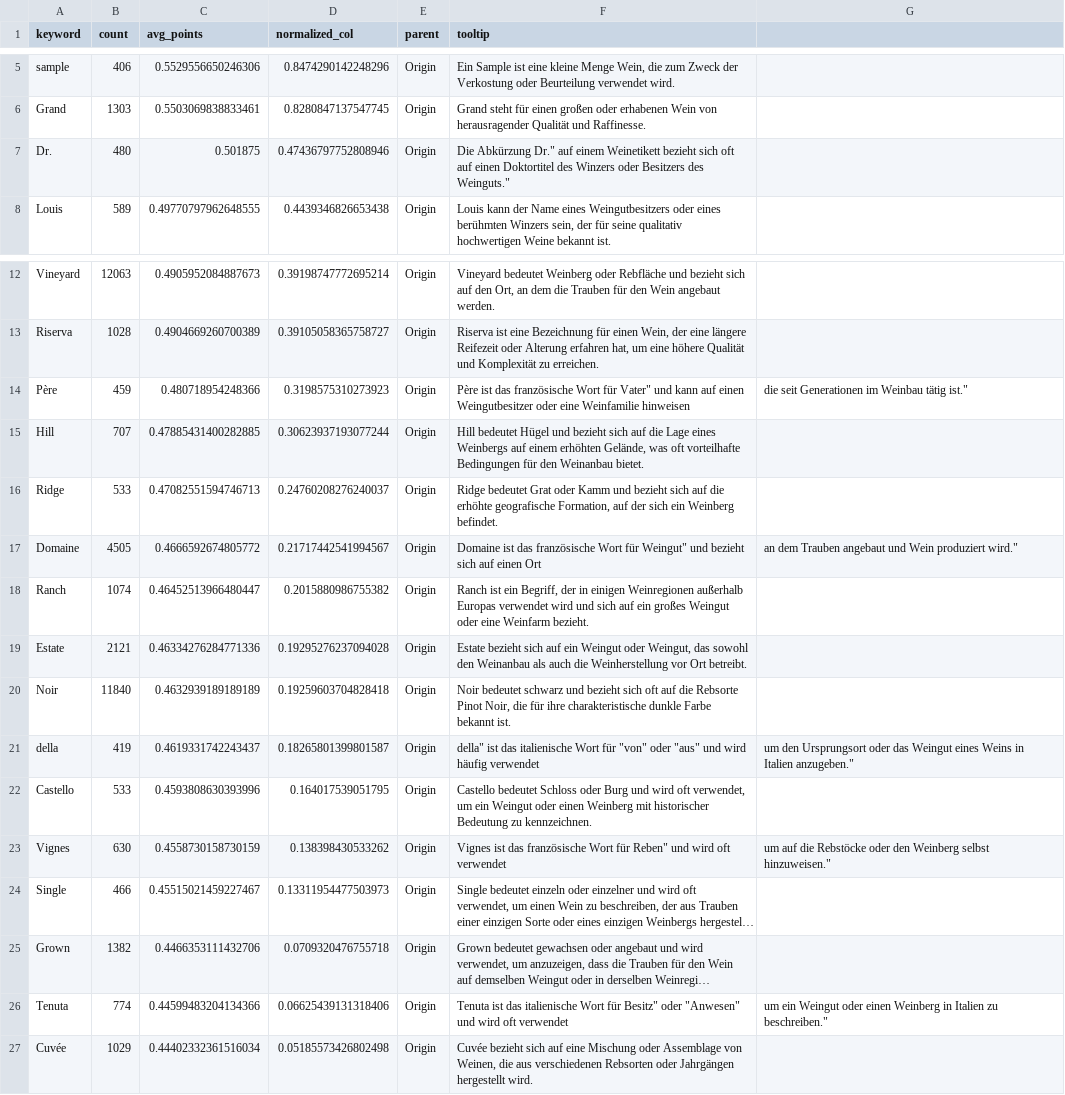
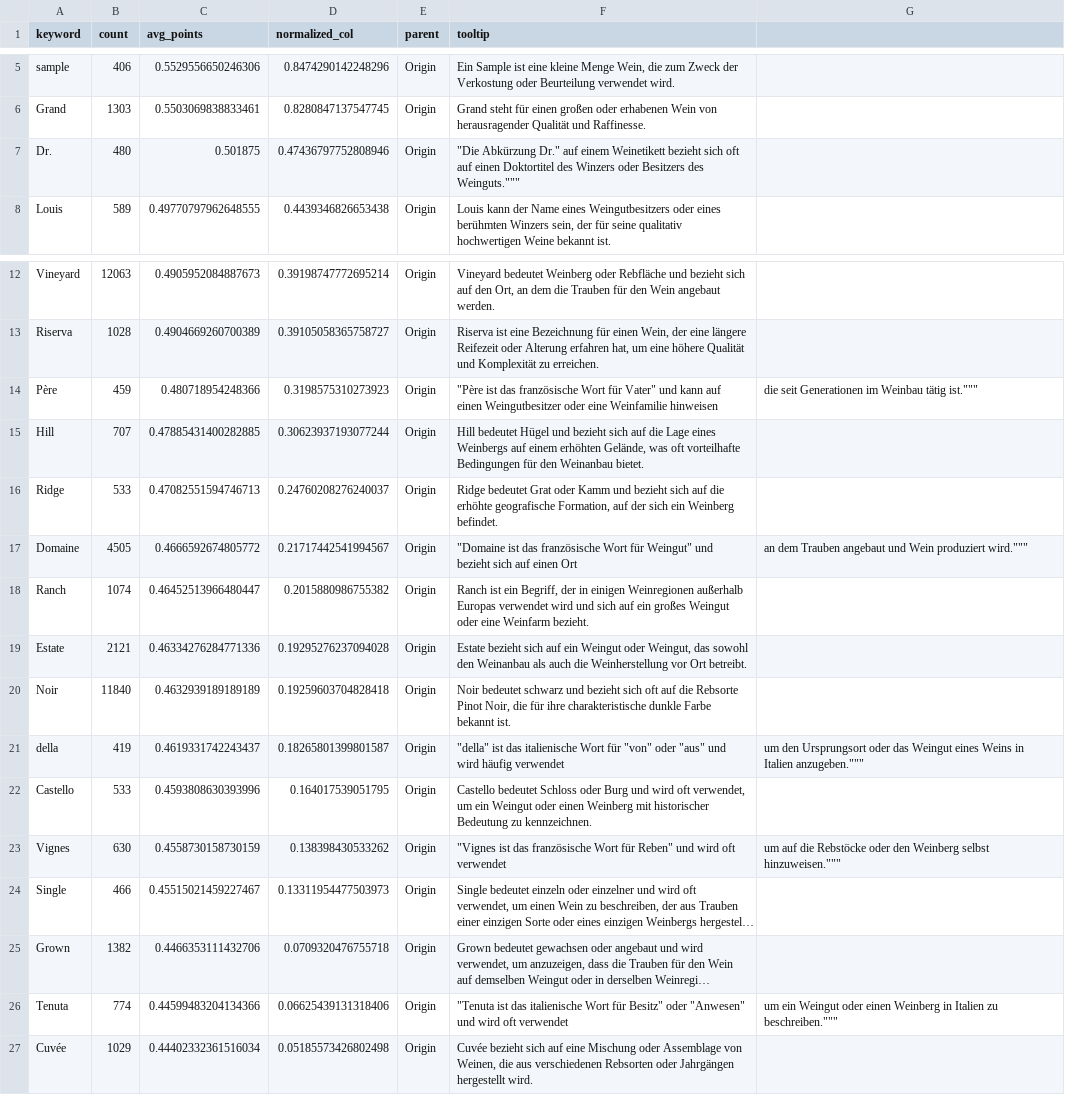
Before and after one commit to buehlermoriz/tastealyze, a CSV file: assets/treemap_points.csv, drawn as a sheet; only a part is shown, gaps mark what is left out; long unchanged cells end in …; the diff names each change by its address in the sheet, - before the commit and + after, or states it on an @@ line.

Commit message:
escape "

```diff
--- a/assets/treemap_points.csv
+++ b/assets/treemap_points.csv
-F7 (tooltip): Die Abkürzung Dr." auf einem Weinetikett bezieht sich oft auf einen Doktortitel des Winzers oder Besitzers des Weinguts."
+F7 (tooltip): "Die Abkürzung Dr." auf einem Weinetikett bezieht sich oft auf einen Doktortitel des Winzers oder Besitzers des Weinguts."""
-F14 (tooltip): Père ist das…
+F14 (tooltip): "Père ist das…
-G14: die seit Generationen im Weinbau tätig ist."
+G14: die seit Generationen im Weinbau tätig ist."""
-F17 (tooltip): Domaine ist das…
+F17 (tooltip): "Domaine ist das…
-G17: …Wein produziert wird."
+G17: …Wein produziert wird."""
-F21 (tooltip): della" ist das…
+F21 (tooltip): "della" ist das…
-G21: …in Italien anzugeben."
+G21: …in Italien anzugeben."""
-F23 (tooltip): Vignes ist das…
+F23 (tooltip): "Vignes ist das…
-G23: …Weinberg selbst hinzuweisen."
+G23: …Weinberg selbst hinzuweisen."""
-F26 (tooltip): Tenuta ist das…
+F26 (tooltip): "Tenuta ist das…
-G26: …Italien zu beschreiben."
+G26: …Italien zu beschreiben."""
```
